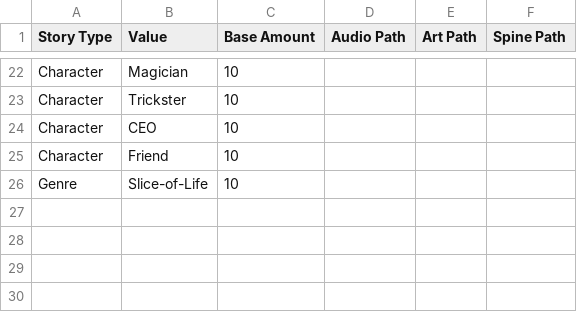
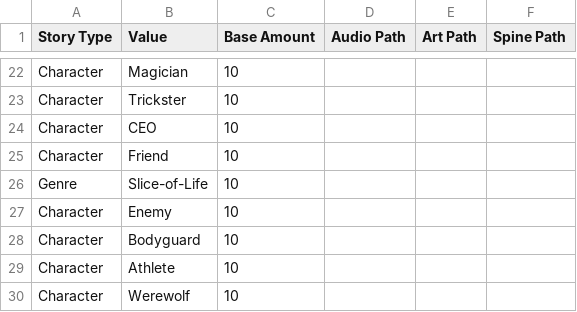
Before and after one commit to Punch-Buggies/writers_block, a CSV file: Assets/CSV File/StoryElementDataCSV.csv, drawn as a sheet; only a part is shown, gaps mark what is left out.

```diff
--- a/Assets/CSV File/StoryElementDataCSV.csv
+++ b/Assets/CSV File/StoryElementDataCSV.csv
@@ -26 +26,5 @@ Character,Friend,10,,,
 Genre,Slice-of-Life,10,,,
+Character,Enemy,10,,,
+Character,Bodyguard,10,,,
+Character,Athlete,10,,,
+Character,Werewolf,10,,,
```
Also changed, not shown: Assets/CSV File/BlurbCSV.csv.
